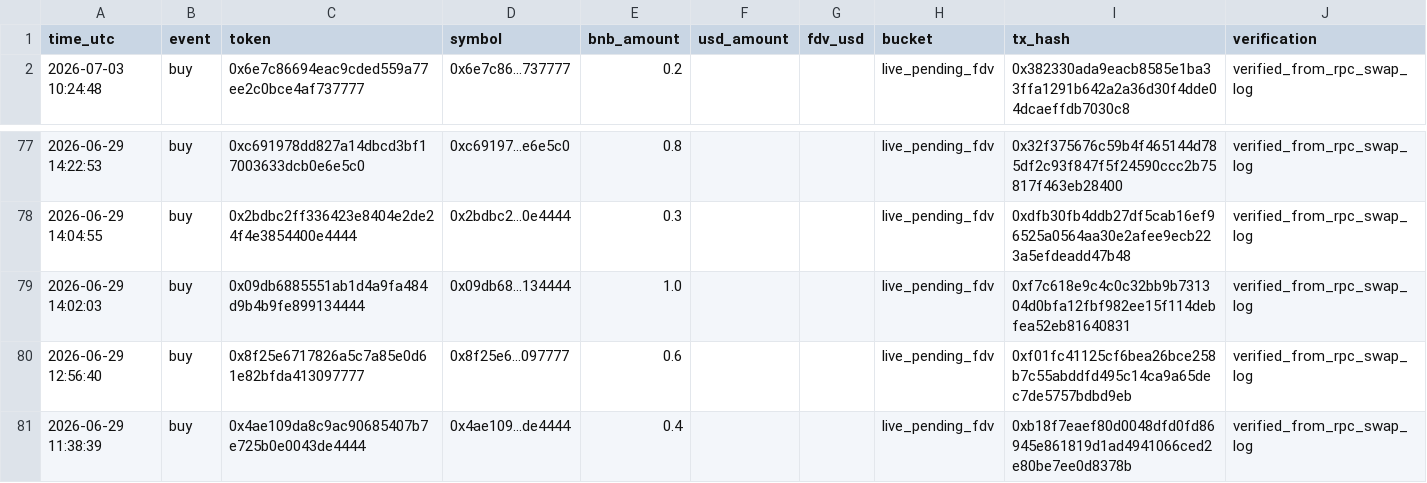
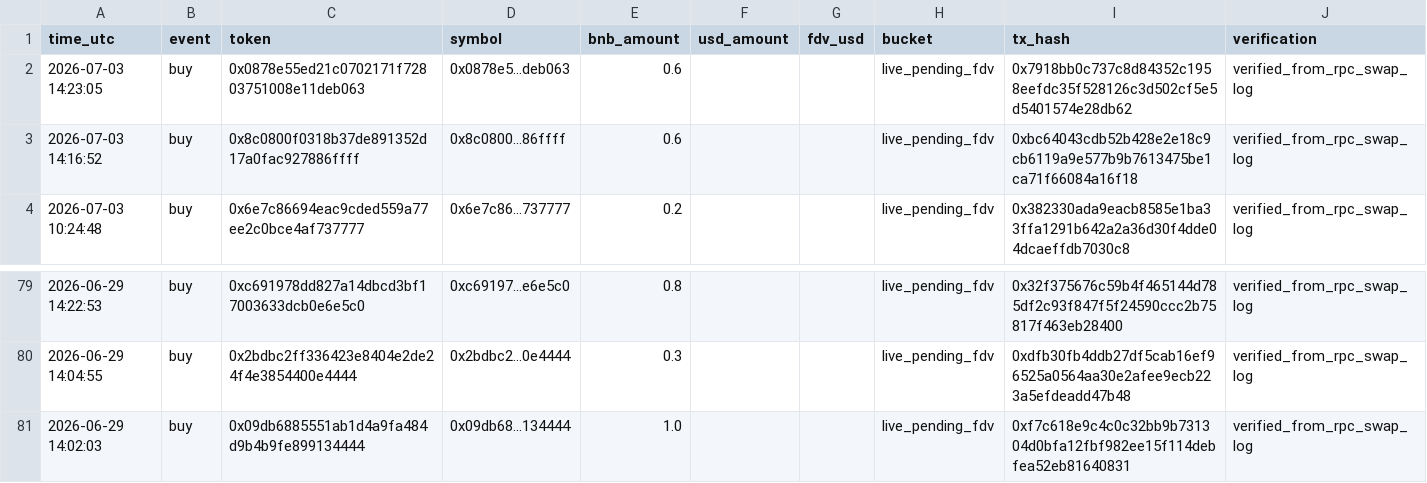
Before and after one commit to hahahakang/bsc-fourmeme-analysis-live, a CSV file: data/live_recent_buys.csv, drawn as a sheet; only a part is shown, gaps mark what is left out; removed rows and columns are numbered as before the commit, all else as after; the diff names each change by its address in the sheet, - before the commit and + after, or states it on an @@ line.

```diff
--- a/data/live_recent_buys.csv
+++ b/data/live_recent_buys.csv
+row 2: 2026-07-03 14:23:05 | buy | 0x0878e55ed21c0702171f72803751008e11deb063 | 0x0878e5...deb063 | 0.6 |  |  | live_pending_fdv | 0x7918bb0c737c8d84352c1958eefdc35f528126c3d502cf5e5d5401574e28db62 | verified_from_rpc_swap_log
+row 3: 2026-07-03 14:16:52 | buy | 0x8c0800f0318b37de891352d17a0fac927886ffff | 0x8c0800...86ffff | 0.6 |  |  | live_pending_fdv | 0xbc64043cdb52b428e2e18c9cb6119a9e577b9b7613475be1ca71f66084a16f18 | verified_from_rpc_swap_log
-row 80: 2026-06-29 12:56:40 | buy | 0x8f25e6717826a5c7a85e0d61e82bfda413097777 | 0x8f25e6...097777 | 0.6 |  |  | live_pending_fdv | 0xf01fc41125cf6bea26bce258b7c55abddfd495c14ca9a65dec7de5757bdbd9eb | verified_from_rpc_swap_log
-row 81: 2026-06-29 11:38:39 | buy | 0x4ae109da8c9ac90685407b7e725b0e0043de4444 | 0x4ae109...de4444 | 0.4 |  |  | live_pending_fdv | 0xb18f7eaef80d0048dfd0fd86945e861819d1ad4941066ced2e80be7ee0d8378b | verified_from_rpc_swap_log
```
Also changed, not shown: data/live_events.csv, data/live_recent_positions.csv, 5 other files.
